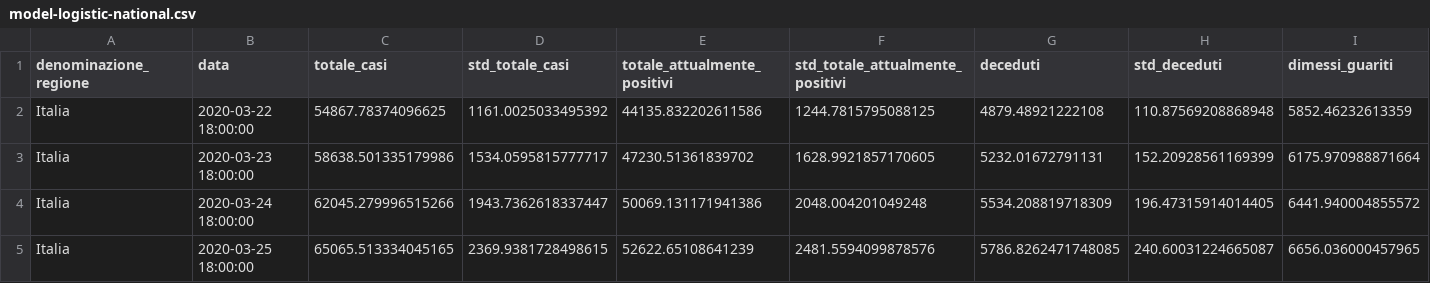
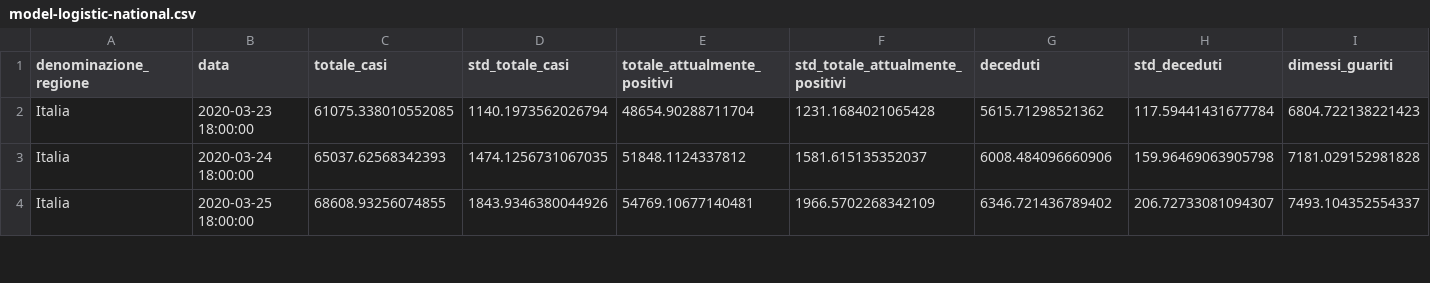
Before and after one commit to albortros/COVID-19, a CSV file: model-Logistic/model-logistic-national.csv, drawn as a sheet; only a part is shown; removed rows and columns are numbered as before the commit, all else as after; rows hold the shown columns only; the diff covers the shown part only; the diff names each change by its address in the sheet, - before the commit and + after, or states it on an @@ line.

```diff
--- a/model-Logistic/model-logistic-national.csv
+++ b/model-Logistic/model-logistic-national.csv
-row 2: Italia | 2020-03-22 18:00:00 | 54867.78374096625 | 1161.0025033495392 | 44135.832202611586 | 1244.7815795088125 | 4879.48921222108 | 110.87569208868948 | 5852.46232613359
-C2 (totale_casi): 58638.501335179986
+C2 (totale_casi): 61075.338010552085
-D2 (std_totale_casi): 1534.0595815777717
+D2 (std_totale_casi): 1140.1973562026794
-E2 (totale_attualmente_positivi): 47230.51361839702
+E2 (totale_attualmente_positivi): 48654.90288711704
-F2 (std_totale_attualmente_positivi): 1628.9921857170605
+F2 (std_totale_attualmente_positivi): 1231.1684021065428
-G2 (deceduti): 5232.01672791131
+G2 (deceduti): 5615.71298521362
-H2 (std_deceduti): 152.20928561169399
+H2 (std_deceduti): 117.59441431677784
-I2 (dimessi_guariti): 6175.970988871664
+I2 (dimessi_guariti): 6804.722138221423
-C3 (totale_casi): 62045.279996515266
+C3 (totale_casi): 65037.62568342393
-D3 (std_totale_casi): 1943.7362618337447
+D3 (std_totale_casi): 1474.1256731067035
-E3 (totale_attualmente_positivi): 50069.131171941386
+E3 (totale_attualmente_positivi): 51848.1124337812
-F3 (std_totale_attualmente_positivi): 2048.004201049248
+F3 (std_totale_attualmente_positivi): 1581.615135352037
-G3 (deceduti): 5534.208819718309
+G3 (deceduti): 6008.484096660906
-H3 (std_deceduti): 196.47315914014405
+H3 (std_deceduti): 159.96469063905798
-I3 (dimessi_guariti): 6441.940004855572
+I3 (dimessi_guariti): 7181.029152981828
-C4 (totale_casi): 65065.513334045165
+C4 (totale_casi): 68608.93256074855
-D4 (std_totale_casi): 2369.9381728498615
+D4 (std_totale_casi): 1843.9346380044926
-E4 (totale_attualmente_positivi): 52622.65108641239
+E4 (totale_attualmente_positivi): 54769.10677140481
-F4 (std_totale_attualmente_positivi): 2481.5594099878576
+F4 (std_totale_attualmente_positivi): 1966.5702268342109
-G4 (deceduti): 5786.8262471748085
+G4 (deceduti): 6346.721436789402
-H4 (std_deceduti): 240.60031224665087
+H4 (std_deceduti): 206.72733081094307
-I4 (dimessi_guariti): 6656.036000457965
+I4 (dimessi_guariti): 7493.104352554337
```
Also changed, not shown: 1 added row and 83 edited cells elsewhere in this file, model-Gompertz/model-gompertz-national.csv, 23 other files.
